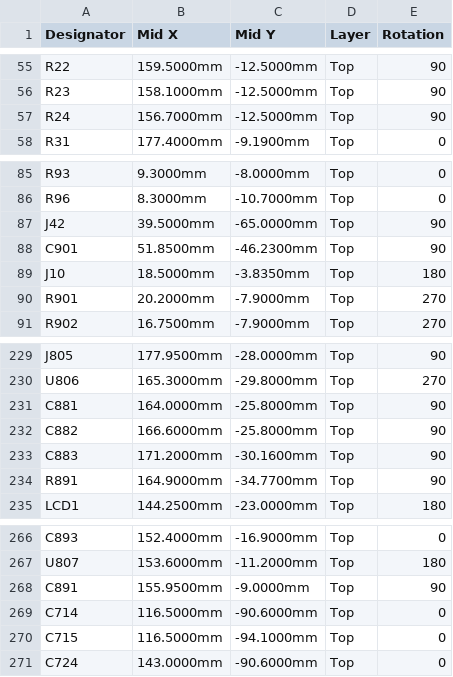
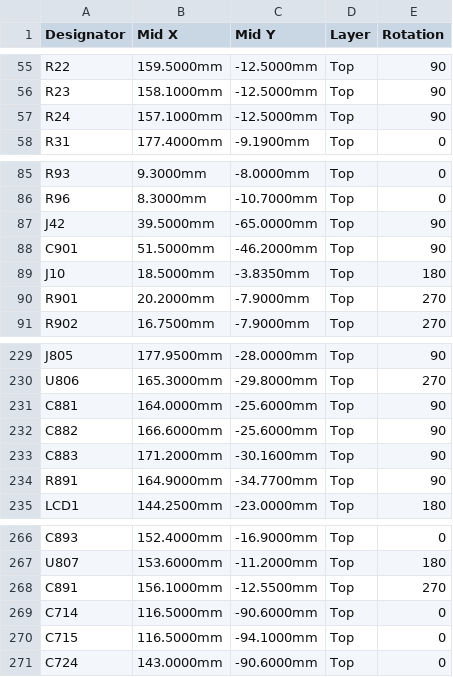
Before and after one commit to CadeXinyu/K26-CLIF-Carrier, a CSV file: fabrication/K26_JLC_CPL.csv, drawn as a sheet; only a part is shown, gaps mark what is left out; the diff covers the shown part only.

```diff
--- a/fabrication/K26_JLC_CPL.csv
+++ b/fabrication/K26_JLC_CPL.csv
@@ -56,3 +56,3 @@ R22,159.5000mm,-12.5000mm,Top,90
 R23,158.1000mm,-12.5000mm,Top,90
-R24,156.7000mm,-12.5000mm,Top,90
+R24,157.1000mm,-12.5000mm,Top,90
 R31,177.4000mm,-9.1900mm,Top,0
@@ -87,3 +87,3 @@ R96,8.3000mm,-10.7000mm,Top,0
 J42,39.5000mm,-65.0000mm,Top,90
-C901,51.8500mm,-46.2300mm,Top,90
+C901,51.5000mm,-46.2000mm,Top,90
 J10,18.5000mm,-3.8350mm,Top,180
@@ -230,4 +230,4 @@ J805,177.9500mm,-28.0000mm,Top,90
 U806,165.3000mm,-29.8000mm,Top,270
-C881,164.0000mm,-25.8000mm,Top,90
-C882,166.6000mm,-25.8000mm,Top,90
+C881,164.0000mm,-25.6000mm,Top,90
+C882,166.6000mm,-25.6000mm,Top,90
 C883,171.2000mm,-30.1600mm,Top,90
@@ -267,3 +267,3 @@ C893,152.4000mm,-16.9000mm,Top,0
 U807,153.6000mm,-11.2000mm,Top,180
-C891,155.9500mm,-9.0000mm,Top,90
+C891,156.1000mm,-12.5500mm,Top,270
 C714,116.5000mm,-90.6000mm,Top,0
```
Also changed, not shown: 31 edited cells elsewhere in this file, 33 other files.
